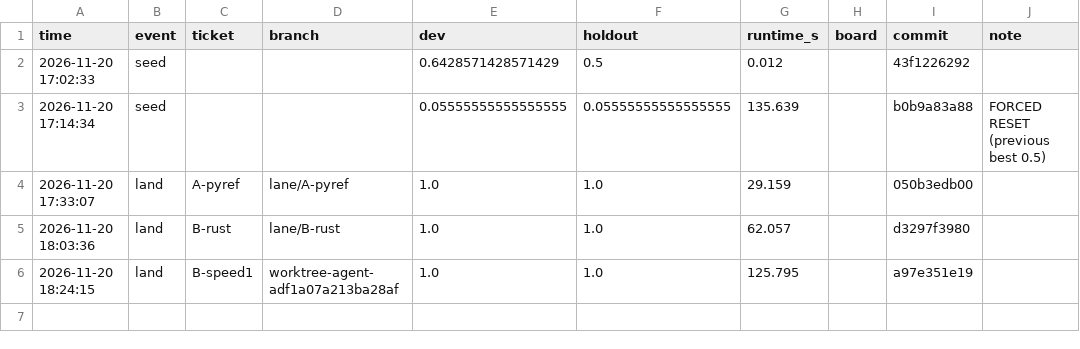
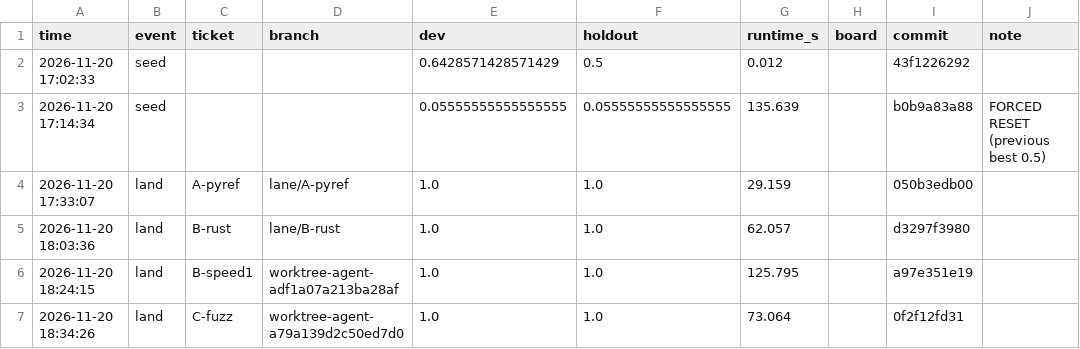
Before and after one commit to PanditBear/shopping-sessions, a CSV file: ledger.csv, drawn as a sheet.

Commit message:
bx: land worktree-agent-a79a139d2c50ed7d0 (ticket C-fuzz); ratchet and ledger

```diff
--- a/ledger.csv
+++ b/ledger.csv
@@ -6 +6,2 @@ time,event,ticket,branch,dev,holdout,runtime_s,board,commit,note
 2026-11-20 18:24:15,land,B-speed1,worktree-agent-adf1a07a213ba28af,1.0,1.0,125.795,,a97e351e19,
+2026-11-20 18:34:26,land,C-fuzz,worktree-agent-a79a139d2c50ed7d0,1.0,1.0,73.064,,0f2f12fd31,
```
